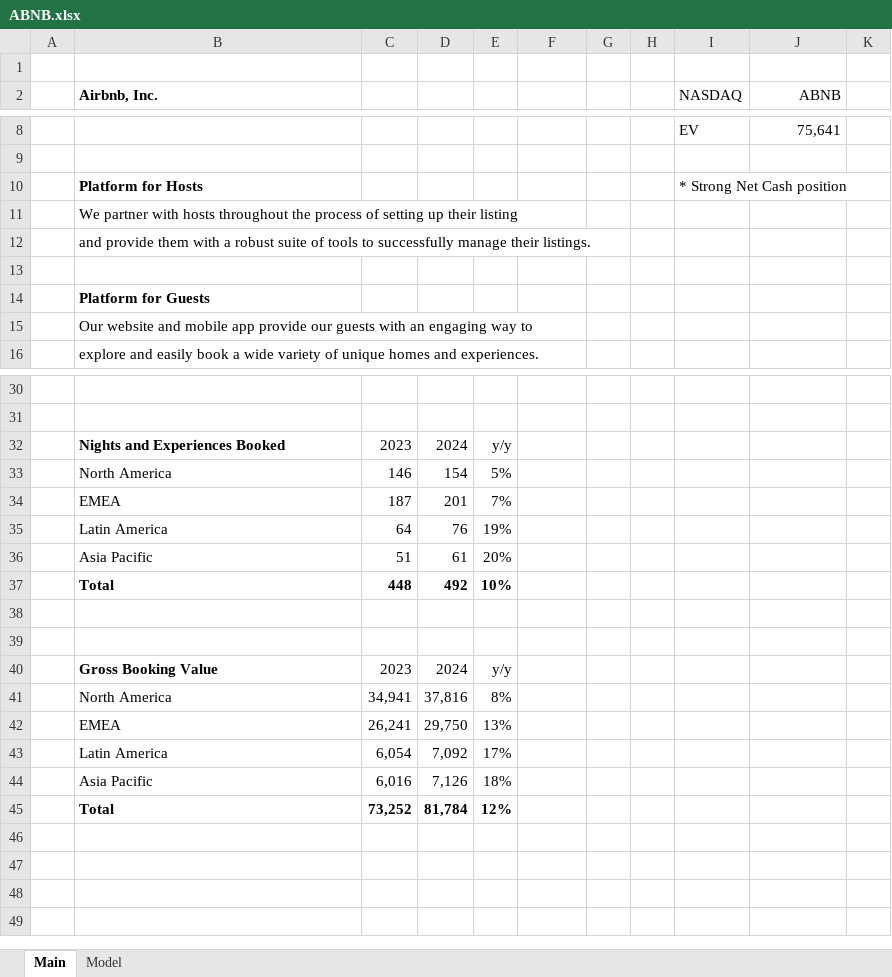
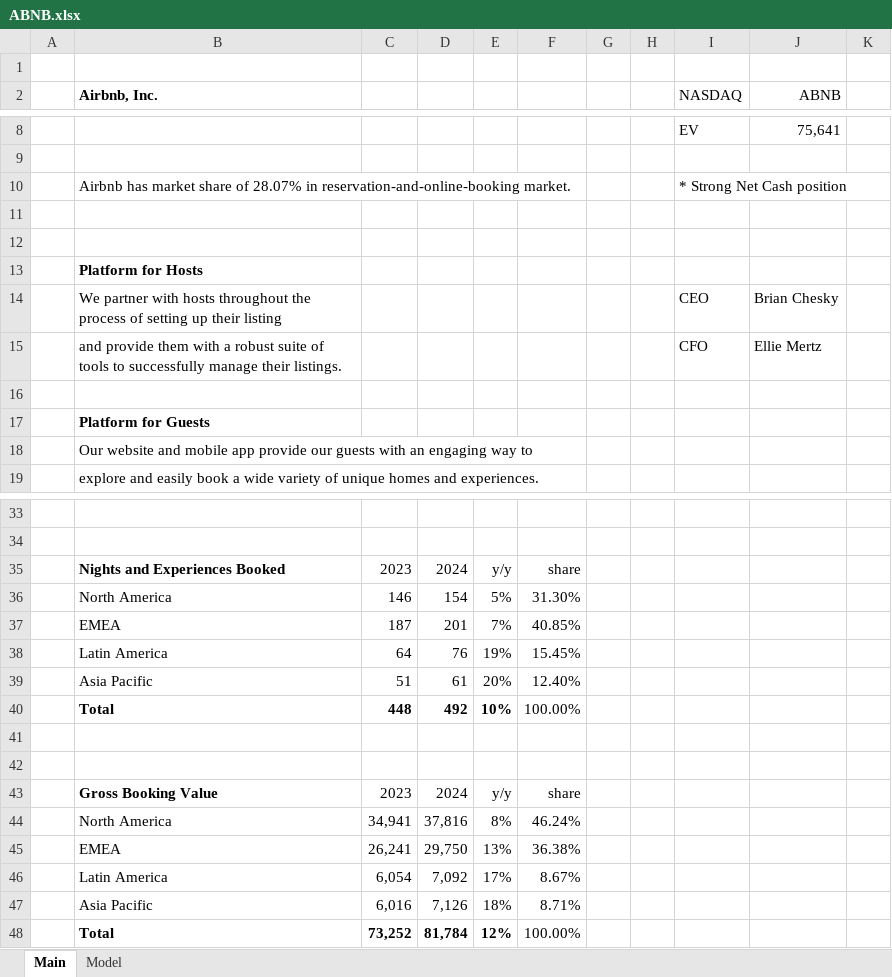
Before and after one commit to dmytroparkhomenko/financial-models, an Excel workbook: Models/ABNB.xlsx, sheet Main, drawn as a sheet; only a part is shown, gaps mark what is left out; values as stored, in another font and other column widths than the file's, no borders; addresses are those after the commit; the diff names each change by its address in the sheet, - before the commit and + after, or states it on an @@ line.

```diff
--- a/Models/ABNB.xlsx (sheet Main)
+++ b/Models/ABNB.xlsx (sheet Main)
-B10 (Airbnb, Inc.): Platform for Hosts
+B10 (Airbnb, Inc.): Airbnb has market share of 28.07% in reservation-and-online-booking market.
-B10 bold: on
+B10 bold: off
-B11 (Airbnb, Inc.): We partner with hosts throughout the process of setting up their listing
+B11 (Airbnb, Inc.): (empty)
+row 12: (empty)
-B13 (Airbnb, Inc.): and provide them with a robust suite of tools to successfully manage their listings.
+B13 (Airbnb, Inc.): Platform for Hosts
-B13 bold: off
+B13 bold: on
+row 14:  | We partner with hosts throughout the process of setting up their listing |  |  |  |  |  |  | CEO | Brian Chesky
+row 15:  | and provide them with a robust suite of tools to successfully manage their listings. |  |  |  |  |  |  | CFO | Ellie Mertz
-F35: (empty)
+F35: share
-F36: (empty)
+F36: 31.30%
-F37: (empty)
+F37: 40.85%
-F38: (empty)
+F38: 15.45%
-F39: (empty)
+F39: 12.40%
-F40: (empty)
+F40: 100.00%
-F43: (empty)
+F43: share
-F44: (empty)
+F44: 46.24%
-F45: (empty)
+F45: 36.38%
-F46: (empty)
+F46: 8.67%
-F47: (empty)
+F47: 8.71%
-F48: (empty)
+F48: 100.00%
```
Also changed, not shown: sheet Model, formulas that keep their value, charts or pictures, Models/F.xlsx, Models/FLUT.xlsx, 4 other files.
